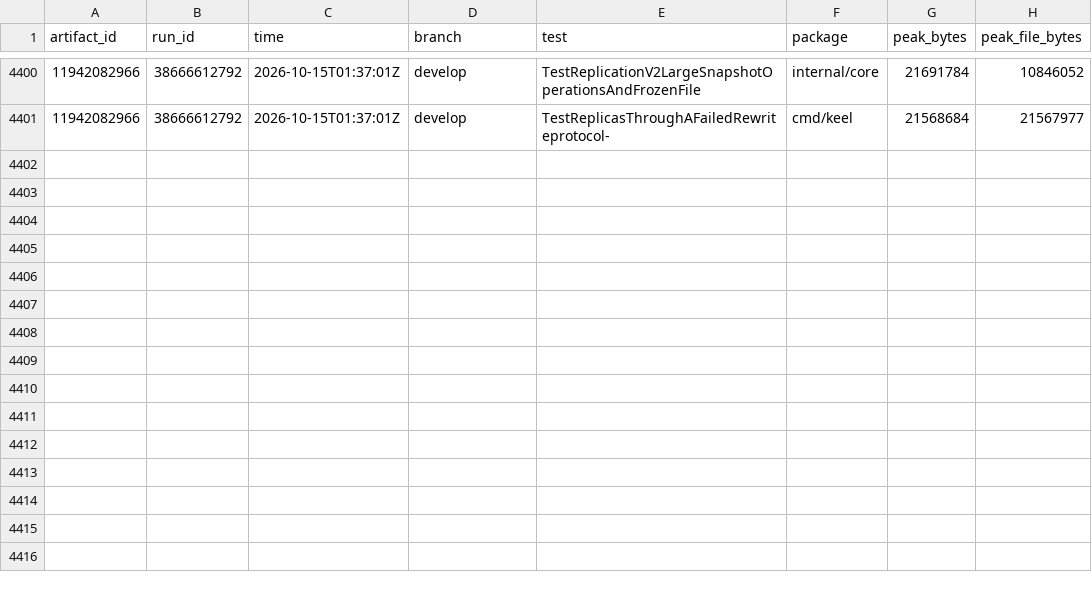
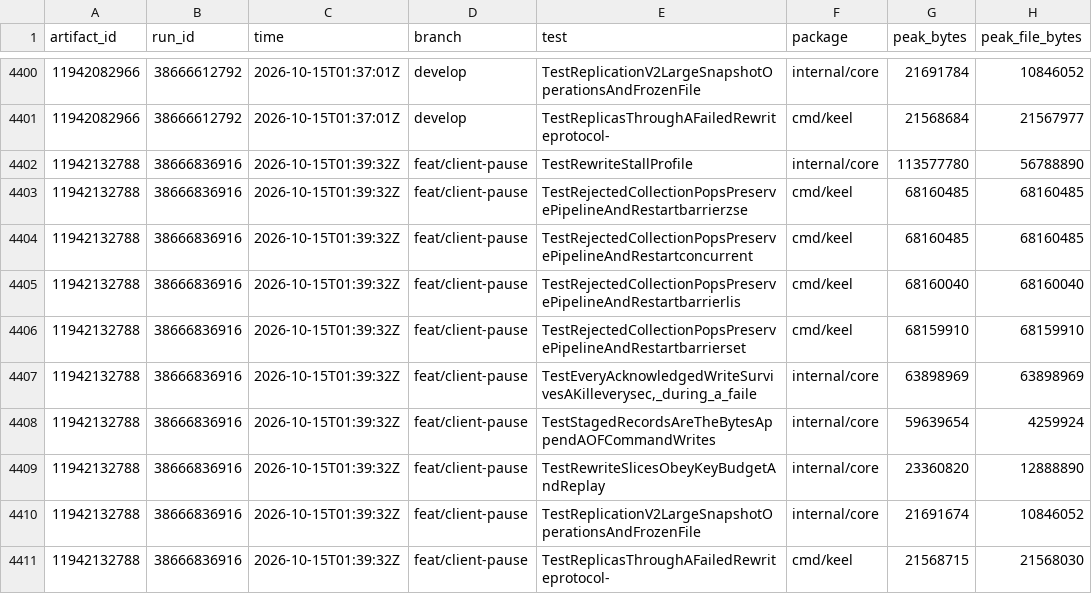
Before and after one commit to brandopakel/keel, a CSV file: ci/tests.csv, drawn as a sheet; only a part is shown, gaps mark what is left out; the diff names each change by its address in the sheet, - before the commit and + after, or states it on an @@ line.

```diff
--- a/ci/tests.csv
+++ b/ci/tests.csv
+row 4402: 11942132788 | 38666836916 | 2026-10-15T01:39:32Z | feat/client-pause | TestRewriteStallProfile | internal/core | 113577780 | 56788890
+row 4403: 11942132788 | 38666836916 | 2026-10-15T01:39:32Z | feat/client-pause | TestRejectedCollectionPopsPreservePipelineAndRestartbarrierzse | cmd/keel | 68160485 | 68160485
+row 4404: 11942132788 | 38666836916 | 2026-10-15T01:39:32Z | feat/client-pause | TestRejectedCollectionPopsPreservePipelineAndRestartconcurrent | cmd/keel | 68160485 | 68160485
+row 4405: 11942132788 | 38666836916 | 2026-10-15T01:39:32Z | feat/client-pause | TestRejectedCollectionPopsPreservePipelineAndRestartbarrierlis | cmd/keel | 68160040 | 68160040
+row 4406: 11942132788 | 38666836916 | 2026-10-15T01:39:32Z | feat/client-pause | TestRejectedCollectionPopsPreservePipelineAndRestartbarrierset | cmd/keel | 68159910 | 68159910
+row 4407: 11942132788 | 38666836916 | 2026-10-15T01:39:32Z | feat/client-pause | TestEveryAcknowledgedWriteSurvivesAKilleverysec,_during_a_faile | internal/core | 63898969 | 63898969
+row 4408: 11942132788 | 38666836916 | 2026-10-15T01:39:32Z | feat/client-pause | TestStagedRecordsAreTheBytesAppendAOFCommandWrites | internal/core | 59639654 | 4259924
+row 4409: 11942132788 | 38666836916 | 2026-10-15T01:39:32Z | feat/client-pause | TestRewriteSlicesObeyKeyBudgetAndReplay | internal/core | 23360820 | 12888890
+row 4410: 11942132788 | 38666836916 | 2026-10-15T01:39:32Z | feat/client-pause | TestReplicationV2LargeSnapshotOperationsAndFrozenFile | internal/core | 21691674 | 10846052
+row 4411: 11942132788 | 38666836916 | 2026-10-15T01:39:32Z | feat/client-pause | TestReplicasThroughAFailedRewriteprotocol- | cmd/keel | 21568715 | 21568030
```
Also changed, not shown: ci/packages.csv, ci/runs.csv, 2 other files.
